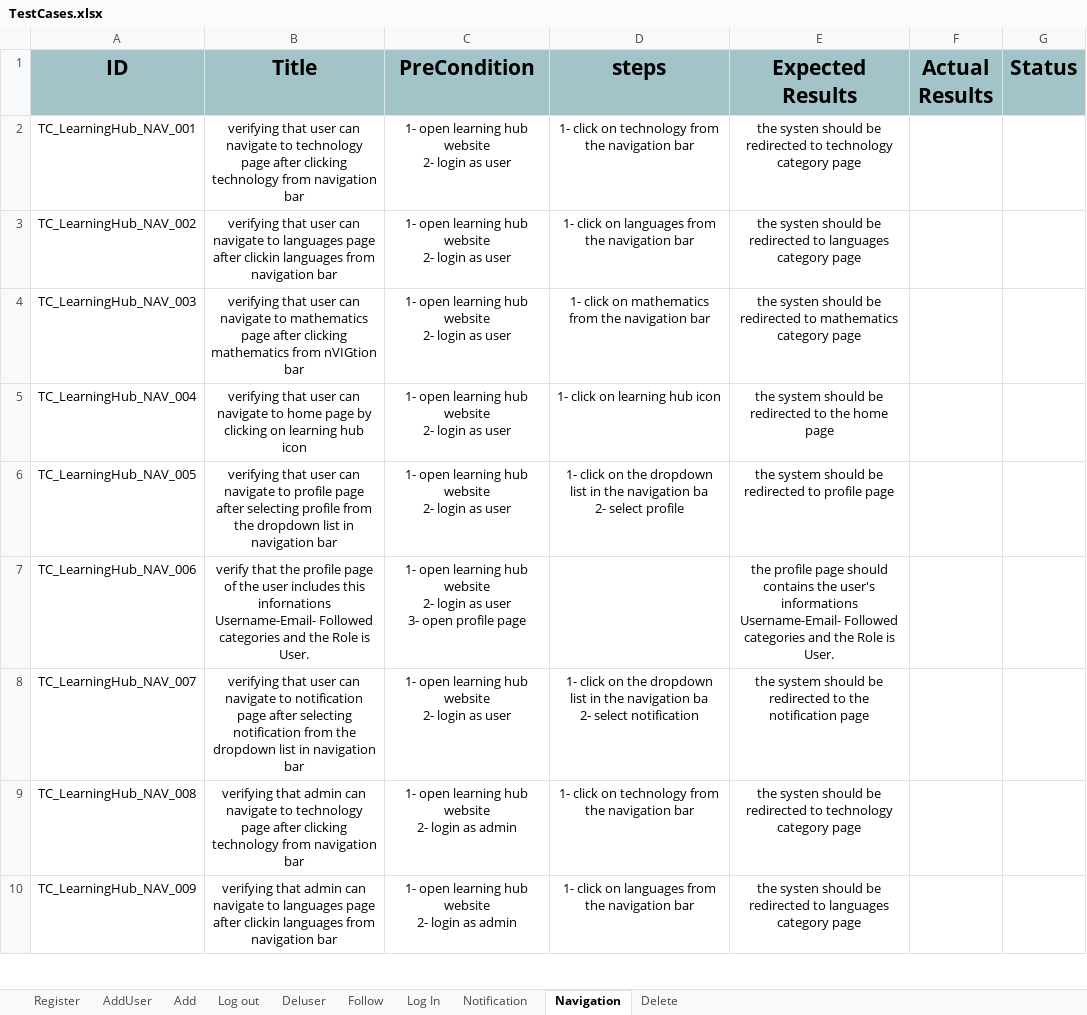
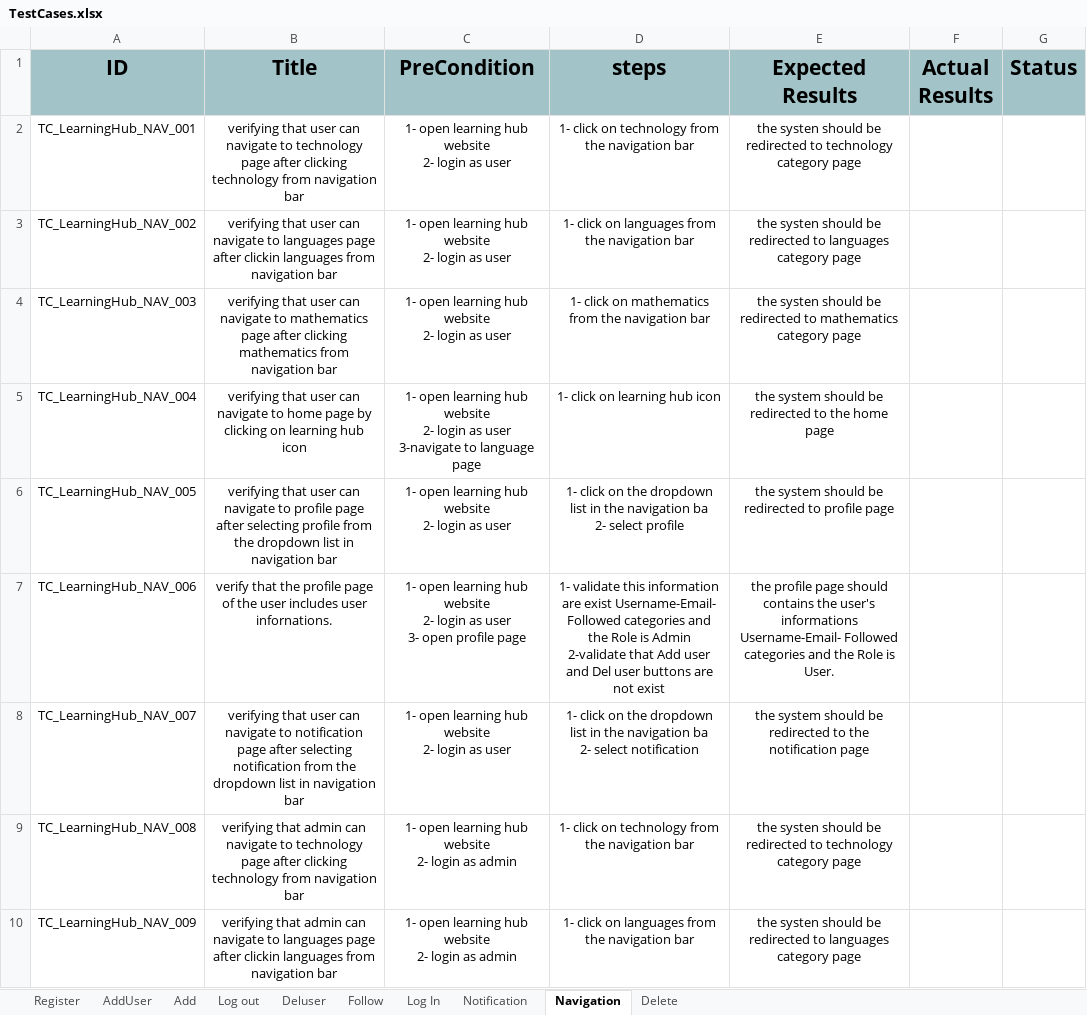
Before and after one commit to AlaaOsama25/learning-hub, an Excel workbook: Testing/Test Report/TestCases.xlsx, sheet Navigation, drawn as a sheet; only a part is shown; values as stored, in another font and other column widths than the file's, no borders; ↵ is a line break in a cell; the diff covers the shown part only; the diff names each change by its address in the sheet, - before the commit and + after, or states it on an @@ line.

```diff
--- a/Testing/Test Report/TestCases.xlsx (sheet Navigation)
+++ b/Testing/Test Report/TestCases.xlsx (sheet Navigation)
-B4 (Title): …mathematics from nVIGtion bar
+B4 (Title): …mathematics from navigation bar
-C5 (PreCondition): …as user
+C5 (PreCondition): …as user ↵ 3-navigate to language page
-B7 (Title): …user includes this infornations Username-Email- Followed categories and the Role is User.
+B7 (Title): …user includes user infornations.
-D7 (steps): (empty)
+D7 (steps): 1- validate this information are exist Username-Email- Followed categories and the Role is Admin ↵ 2-validate that Add user and Del user buttons are not exist
```
Also changed, not shown: 4 edited cells elsewhere in this sheet.
